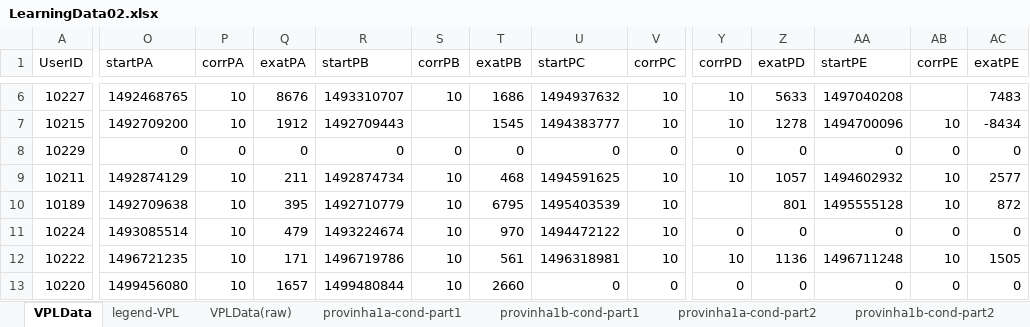
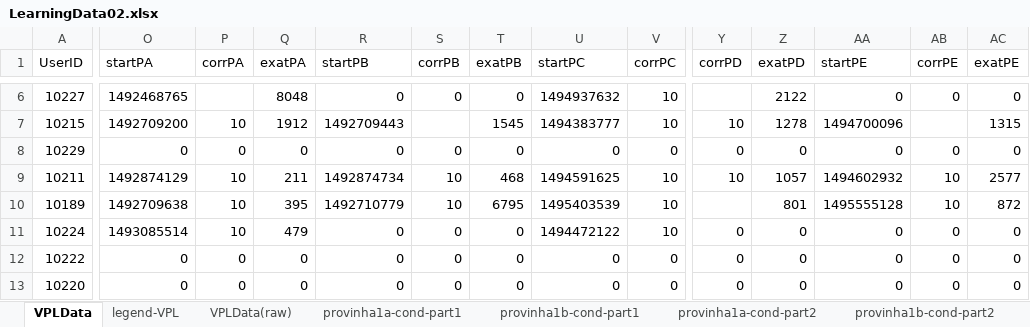
Before and after one commit to geiser/2017-experiment-analysis, an Excel workbook: exp2/data/LearningData02.xlsx, sheet VPLData, drawn as a sheet; only a part is shown, gaps mark what is left out; values as stored, in another font and other column widths than the file's, no cell formats; charts and pictures not drawn; the diff covers the shown part only; the diff names each change by its address in the sheet, - before the commit and + after, or states it on an @@ line.

```diff
--- a/exp2/data/LearningData02.xlsx (sheet VPLData)
+++ b/exp2/data/LearningData02.xlsx (sheet VPLData)
-P6 (corrPA): 10
+P6 (corrPA): (empty)
-Q6 (exatPA): 8676
+Q6 (exatPA): 8048
-R6 (startPB): 1493310707
+R6 (startPB): 0
-S6 (corrPB): 10
+S6 (corrPB): 0
-T6 (exatPB): 1686
+T6 (exatPB): 0
-Y6 (corrPD): 10
+Y6 (corrPD): (empty)
-Z6 (exatPD): 5633
+Z6 (exatPD): 2122
-AA6 (startPE): 1497040208
+AA6 (startPE): 0
-AB6 (corrPE): (empty)
+AB6 (corrPE): 0
-AC6 (exatPE): 7483
+AC6 (exatPE): 0
-AB7 (corrPE): 10
+AB7 (corrPE): (empty)
-AC7 (exatPE): -8434
+AC7 (exatPE): 1315
-R11 (startPB): 1493224674
+R11 (startPB): 0
-S11:S13 (corrPB): 10
+S11:S13 (corrPB): 0
-T11 (exatPB): 970
+T11 (exatPB): 0
-O12 (startPA): 1496721235
+O12 (startPA): 0
-P12:P13 (corrPA): 10
+P12:P13 (corrPA): 0
-Q12 (exatPA): 171
+Q12 (exatPA): 0
-R12 (startPB): 1496719786
+R12 (startPB): 0
-T12 (exatPB): 561
+T12 (exatPB): 0
-U12 (startPC): 1496318981
+U12 (startPC): 0
-V12 (corrPC): 10
+V12 (corrPC): 0
-Y12 (corrPD): 10
+Y12 (corrPD): 0
-Z12 (exatPD): 1136
+Z12 (exatPD): 0
-AA12 (startPE): 1496711248
+AA12 (startPE): 0
-AB12 (corrPE): 10
+AB12 (corrPE): 0
-AC12 (exatPE): 1505
+AC12 (exatPE): 0
-O13 (startPA): 1499456080
+O13 (startPA): 0
-Q13 (exatPA): 1657
+Q13 (exatPA): 0
-R13 (startPB): 1499480844
+R13 (startPB): 0
-T13 (exatPB): 2660
+T13 (exatPB): 0
```
Also changed, not shown: 367 edited cells elsewhere in this sheet, sheet VPLData(raw), sheet legend-VPL, cell formats, charts or pictures, 30 other files.
